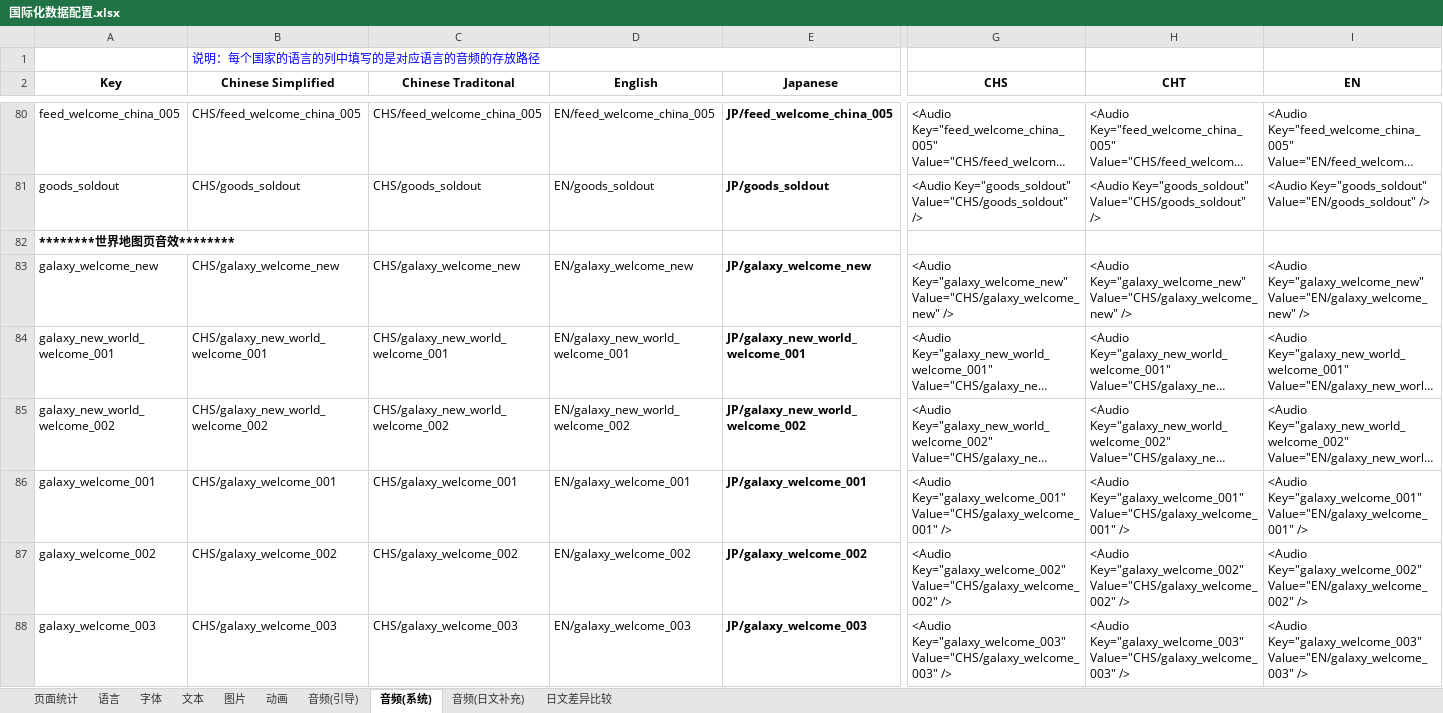
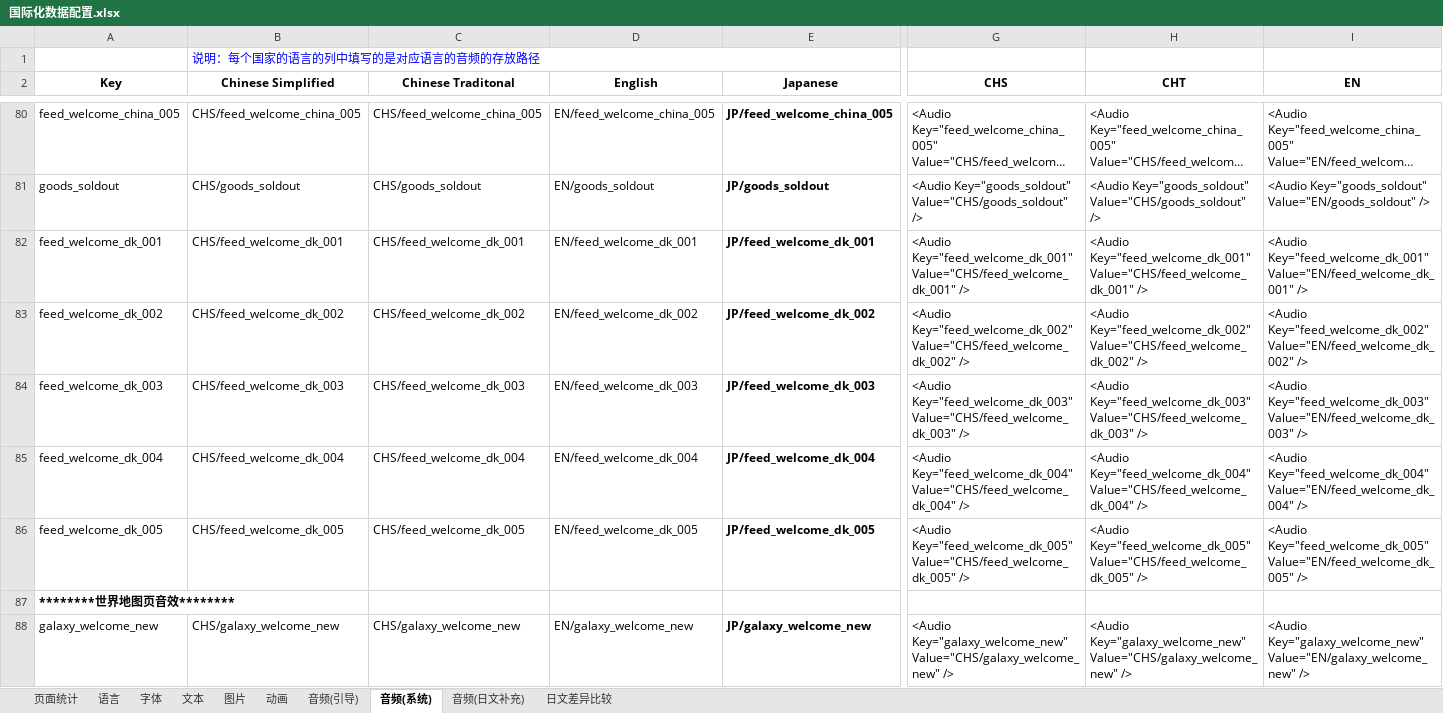
Before and after one commit to EarlyAnt/HankConfig, an Excel workbook: 国际化数据配置.xlsx, sheet 音频(系统), drawn as a sheet; only a part is shown, gaps mark what is left out; the shorter side is filled out with more unchanged rows; long unchanged cells end in …; values as stored, in another font and other column widths than the file's, no borders; conditional formats not drawn; rows hold the shown columns only; the diff names each change by its address in the sheet, - before the commit and + after, or states it on an @@ line.

```diff
--- a/国际化数据配置.xlsx (sheet 音频(系统))
+++ b/国际化数据配置.xlsx (sheet 音频(系统))
+row 82: feed_welcome_dk_001 | CHS/feed_welcome_dk_001 | CHS/feed_welcome_dk_001 | EN/feed_welcome_dk_001 | JP/feed_welcome_dk_001 | <Audio Key="feed_welcome_dk_001" Value="CHS/feed_welcome_dk_001" /> | <Audio Key="feed_welcome_dk_001" Value="CHS/feed_welcome_dk_001" /> | <Audio Key="feed_welcome_dk_001" Value="EN/feed_welcome_dk_001" />
+row 83: feed_welcome_dk_002 | CHS/feed_welcome_dk_002 | CHS/feed_welcome_dk_002 | EN/feed_welcome_dk_002 | JP/feed_welcome_dk_002 | <Audio Key="feed_welcome_dk_002" Value="CHS/feed_welcome_dk_002" /> | <Audio Key="feed_welcome_dk_002" Value="CHS/feed_welcome_dk_002" /> | <Audio Key="feed_welcome_dk_002" Value="EN/feed_welcome_dk_002" />
+row 84: feed_welcome_dk_003 | CHS/feed_welcome_dk_003 | CHS/feed_welcome_dk_003 | EN/feed_welcome_dk_003 | JP/feed_welcome_dk_003 | <Audio Key="feed_welcome_dk_003" Value="CHS/feed_welcome_dk_003" /> | <Audio Key="feed_welcome_dk_003" Value="CHS/feed_welcome_dk_003" /> | <Audio Key="feed_welcome_dk_003" Value="EN/feed_welcome_dk_003" />
+row 85: feed_welcome_dk_004 | CHS/feed_welcome_dk_004 | CHS/feed_welcome_dk_004 | EN/feed_welcome_dk_004 | JP/feed_welcome_dk_004 | <Audio Key="feed_welcome_dk_004" Value="CHS/feed_welcome_dk_004" /> | <Audio Key="feed_welcome_dk_004" Value="CHS/feed_welcome_dk_004" /> | <Audio Key="feed_welcome_dk_004" Value="EN/feed_welcome_dk_004" />
+row 86: feed_welcome_dk_005 | CHS/feed_welcome_dk_005 | CHS/feed_welcome_dk_005 | EN/feed_welcome_dk_005 | JP/feed_welcome_dk_005 | <Audio Key="feed_welcome_dk_005" Value="CHS/feed_welcome_dk_005" /> | <Audio Key="feed_welcome_dk_005" Value="CHS/feed_welcome_dk_005" /> | <Audio Key="feed_welcome_dk_005" Value="EN/feed_welcome_dk_005" />
```
Also changed, not shown: ConfigBuilder.xlsx, 2 other files.
